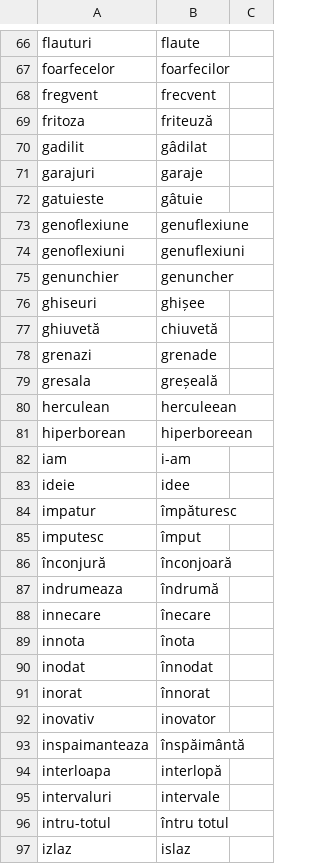
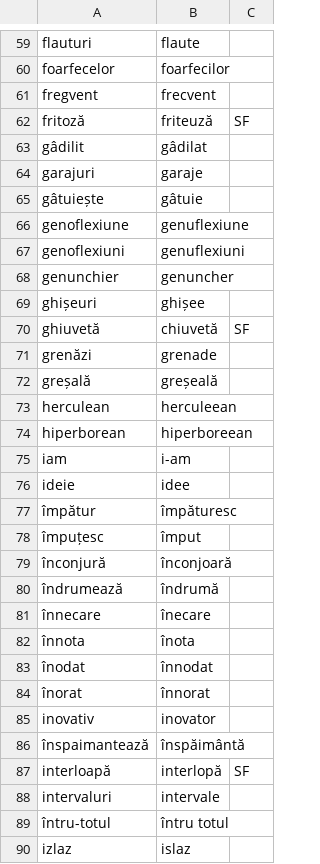
Before and after one commit to tacheometry/Agramat, a CSV file: PhraseCorrections.csv, drawn as a sheet; only a part is shown, gaps mark what is left out; the diff covers the shown part only.

```diff
--- a/PhraseCorrections.csv
+++ b/PhraseCorrections.csv
@@ -68,6 +61,6 @@ foarfecelor,foarfecilor
 fregvent,frecvent
-fritoza,friteuză
-gadilit,gâdilat
+fritoză,friteuză,SF
+gâdilit,gâdilat
 garajuri,garaje
-gatuieste,gâtuie
+gâtuiește,gâtuie
 genoflexiune,genuflexiune
@@ -75,6 +68,6 @@ genoflexiuni,genuflexiuni
 genunchier,genuncher
-ghiseuri,ghișee
-ghiuvetă,chiuvetă
-grenazi,grenade
-gresala,greșeală
+ghișeuri,ghișee
+ghiuvetă,chiuvetă,SF
+grenăzi,grenade
+greșală,greșeală
 herculean,herculeean
@@ -83,15 +76,15 @@ iam,i-am
 ideie,idee
-impatur,împăturesc
-imputesc,împut
+împătur,împăturesc
+împuțesc,împut
 înconjură,înconjoară
-indrumeaza,îndrumă
-innecare,înecare
-innota,înota
-inodat,înnodat
-inorat,înnorat
+îndrumează,îndrumă
+înnecare,înecare
+înnota,înota
+înodat,înnodat
+înorat,înnorat
 inovativ,inovator
-inspaimanteaza,înspăimântă
-interloapa,interlopă
+înspaimantează,înspăimântă
+interloapă,interlopă,SF
 intervaluri,intervale
-intru-totul,întru totul
+întru-totul,întru totul
 izlaz,islaz
```
Also changed, not shown: 10 added rows, 3 removed rows, 9 moved rows and 44 edited cells elsewhere in this file.
